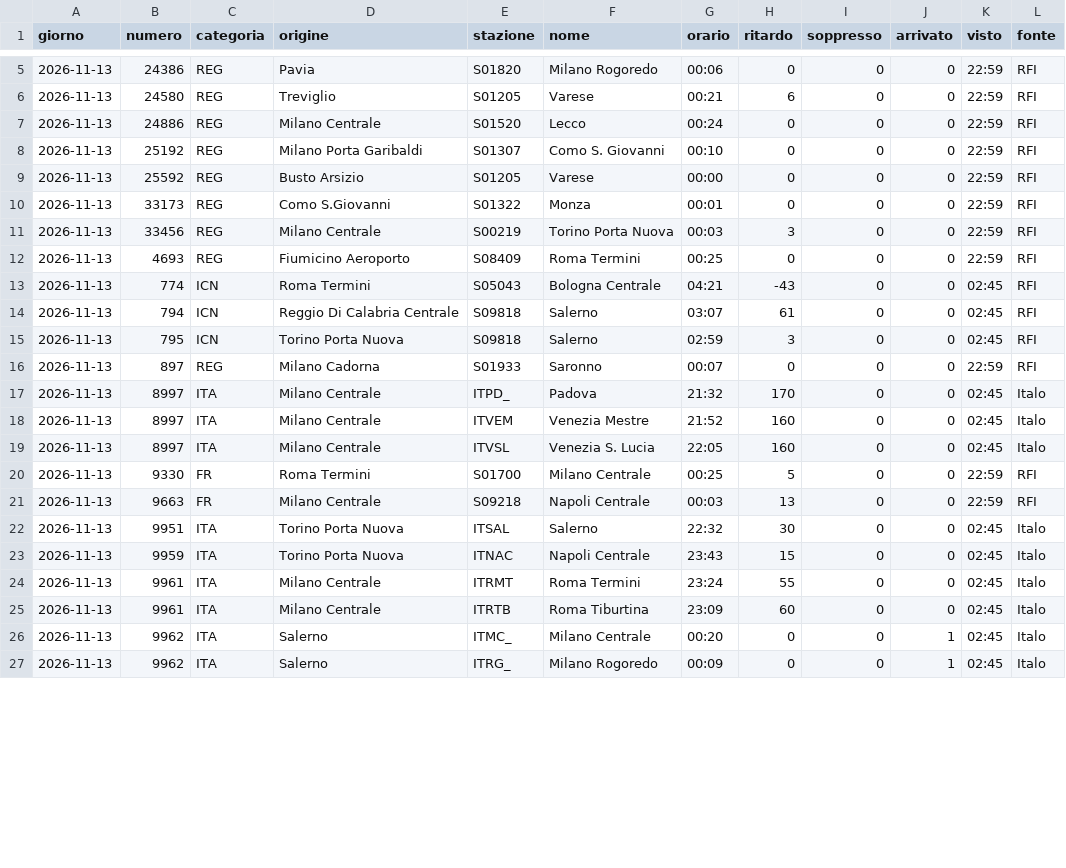
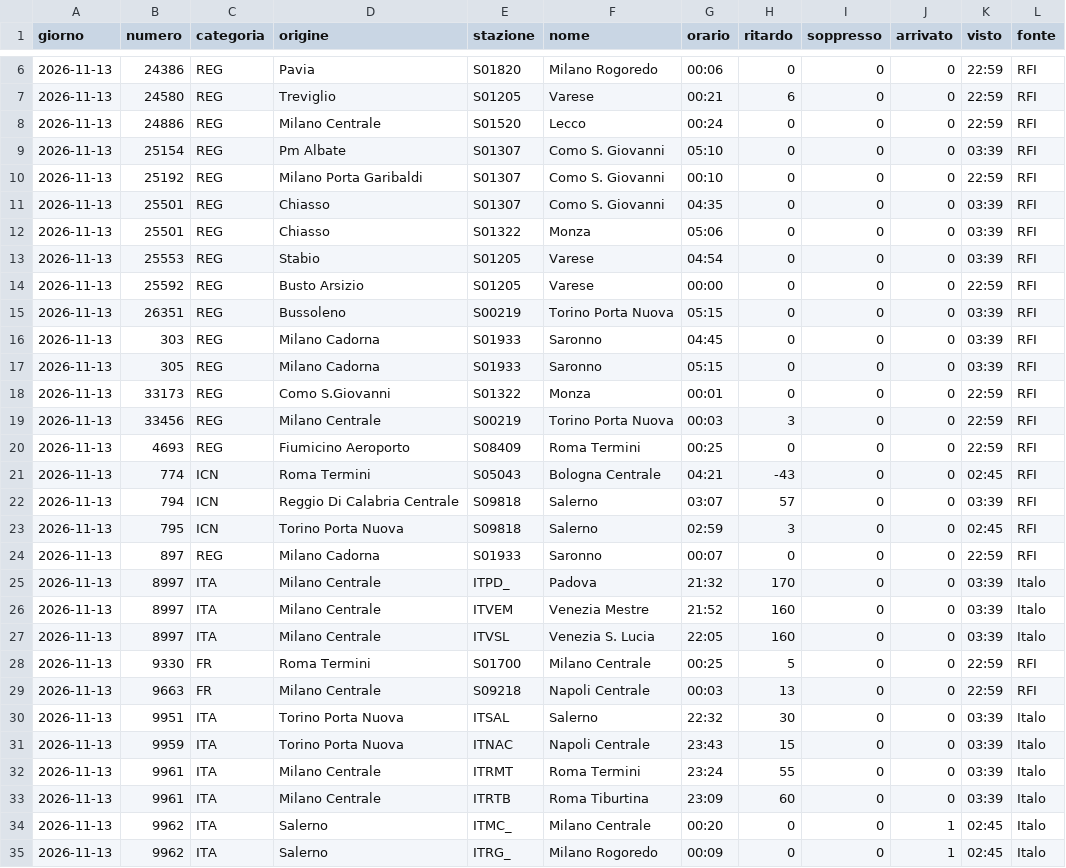
Before and after one commit to MJ83-collab/Binario-app, a CSV file: storico/giorni/2026-11-13.csv, drawn as a sheet; only a part is shown, gaps mark what is left out; the diff covers the shown part only.

```diff
--- a/storico/giorni/2026-11-13.csv
+++ b/storico/giorni/2026-11-13.csv
@@ -7,4 +8,11 @@ giorno;numero;categoria;origine;stazione;nome;orario;ritardo;soppresso;arrivato;
 2026-11-13;24886;REG;Milano Centrale;S01520;Lecco;00:24;0;0;0;22:59;RFI
+2026-11-13;25154;REG;Pm Albate;S01307;Como S. Giovanni;05:10;0;0;0;03:39;RFI
 2026-11-13;25192;REG;Milano Porta Garibaldi;S01307;Como S. Giovanni;00:10;0;0;0;22:59;RFI
+2026-11-13;25501;REG;Chiasso;S01307;Como S. Giovanni;04:35;0;0;0;03:39;RFI
+2026-11-13;25501;REG;Chiasso;S01322;Monza;05:06;0;0;0;03:39;RFI
+2026-11-13;25553;REG;Stabio;S01205;Varese;04:54;0;0;0;03:39;RFI
 2026-11-13;25592;REG;Busto Arsizio;S01205;Varese;00:00;0;0;0;22:59;RFI
+2026-11-13;26351;REG;Bussoleno;S00219;Torino Porta Nuova;05:15;0;0;0;03:39;RFI
+2026-11-13;303;REG;Milano Cadorna;S01933;Saronno;04:45;0;0;0;03:39;RFI
+2026-11-13;305;REG;Milano Cadorna;S01933;Saronno;05:15;0;0;0;03:39;RFI
 2026-11-13;33173;REG;Como S.Giovanni;S01322;Monza;00:01;0;0;0;22:59;RFI
@@ -13,14 +21,14 @@ giorno;numero;categoria;origine;stazione;nome;orario;ritardo;soppresso;arrivato;
 2026-11-13;774;ICN;Roma Termini;S05043;Bologna Centrale;04:21;-43;0;0;02:45;RFI
-2026-11-13;794;ICN;Reggio Di Calabria Centrale;S09818;Salerno;03:07;61;0;0;02:45;RFI
+2026-11-13;794;ICN;Reggio Di Calabria Centrale;S09818;Salerno;03:07;57;0;0;03:39;RFI
 2026-11-13;795;ICN;Torino Porta Nuova;S09818;Salerno;02:59;3;0;0;02:45;RFI
 2026-11-13;897;REG;Milano Cadorna;S01933;Saronno;00:07;0;0;0;22:59;RFI
-2026-11-13;8997;ITA;Milano Centrale;ITPD_;Padova;21:32;170;0;0;02:45;Italo
-2026-11-13;8997;ITA;Milano Centrale;ITVEM;Venezia Mestre;21:52;160;0;0;02:45;Italo
-2026-11-13;8997;ITA;Milano Centrale;ITVSL;Venezia S. Lucia;22:05;160;0;0;02:45;Italo
+2026-11-13;8997;ITA;Milano Centrale;ITPD_;Padova;21:32;170;0;0;03:39;Italo
+2026-11-13;8997;ITA;Milano Centrale;ITVEM;Venezia Mestre;21:52;160;0;0;03:39;Italo
+2026-11-13;8997;ITA;Milano Centrale;ITVSL;Venezia S. Lucia;22:05;160;0;0;03:39;Italo
 2026-11-13;9330;FR;Roma Termini;S01700;Milano Centrale;00:25;5;0;0;22:59;RFI
 2026-11-13;9663;FR;Milano Centrale;S09218;Napoli Centrale;00:03;13;0;0;22:59;RFI
-2026-11-13;9951;ITA;Torino Porta Nuova;ITSAL;Salerno;22:32;30;0;0;02:45;Italo
-2026-11-13;9959;ITA;Torino Porta Nuova;ITNAC;Napoli Centrale;23:43;15;0;0;02:45;Italo
-2026-11-13;9961;ITA;Milano Centrale;ITRMT;Roma Termini;23:24;55;0;0;02:45;Italo
-2026-11-13;9961;ITA;Milano Centrale;ITRTB;Roma Tiburtina;23:09;60;0;0;02:45;Italo
+2026-11-13;9951;ITA;Torino Porta Nuova;ITSAL;Salerno;22:32;30;0;0;03:39;Italo
+2026-11-13;9959;ITA;Torino Porta Nuova;ITNAC;Napoli Centrale;23:43;15;0;0;03:39;Italo
+2026-11-13;9961;ITA;Milano Centrale;ITRMT;Roma Termini;23:24;55;0;0;03:39;Italo
+2026-11-13;9961;ITA;Milano Centrale;ITRTB;Roma Tiburtina;23:09;60;0;0;03:39;Italo
 2026-11-13;9962;ITA;Salerno;ITMC_;Milano Centrale;00:20;0;0;1;02:45;Italo
```
Also changed, not shown: 1 added row and 2 edited cells elsewhere in this file, storico/giorni/2026-11-12.csv, 1 other file.
